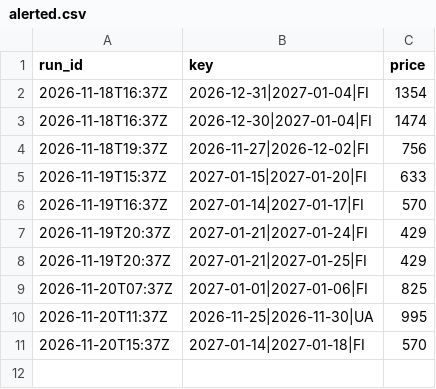
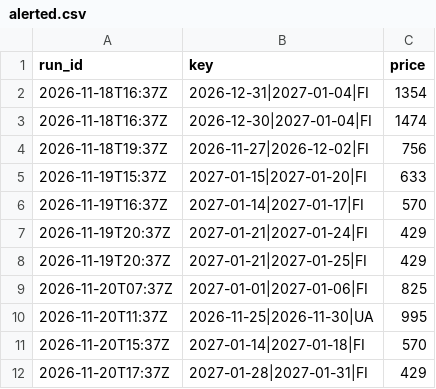
Before and after one commit to tommyjoppich/iceland, a CSV file: data/alerted.csv, drawn as a sheet; the diff names each change by its address in the sheet, - before the commit and + after, or states it on an @@ line.

```diff
--- a/data/alerted.csv
+++ b/data/alerted.csv
+row 12: 2026-11-20T17:37Z | 2027-01-28|2027-01-31|FI | 429
```
Also changed, not shown: 4 other files.
